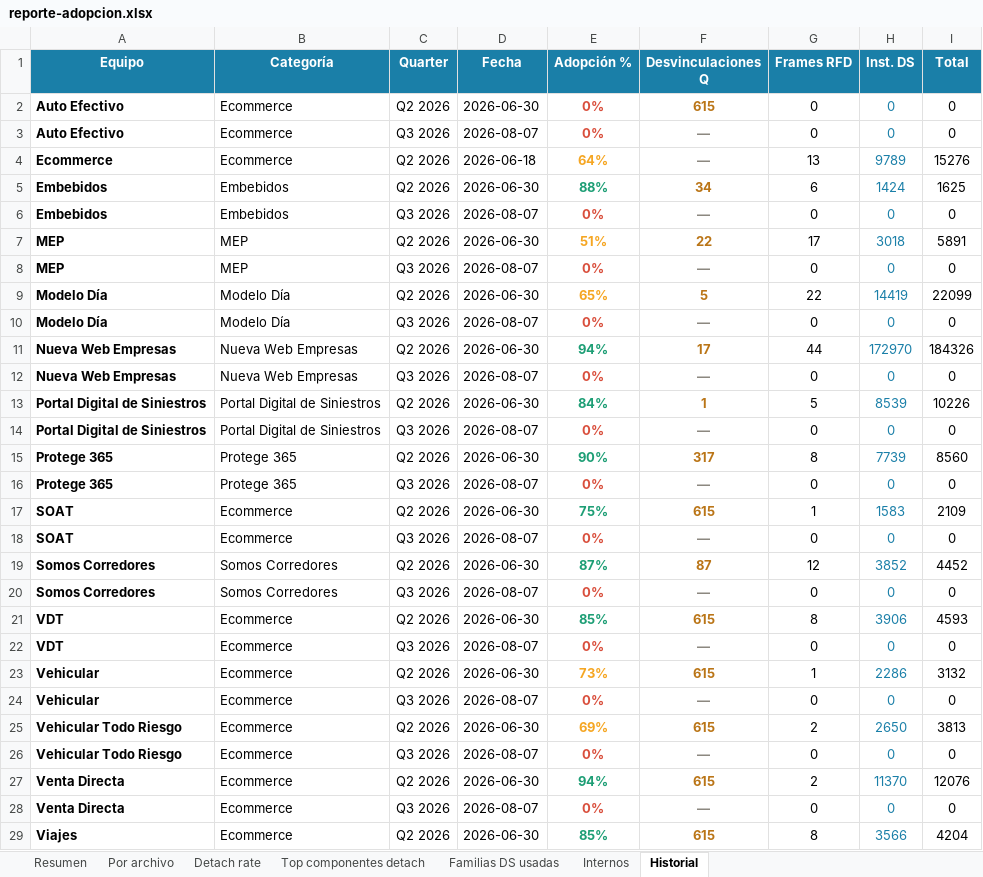
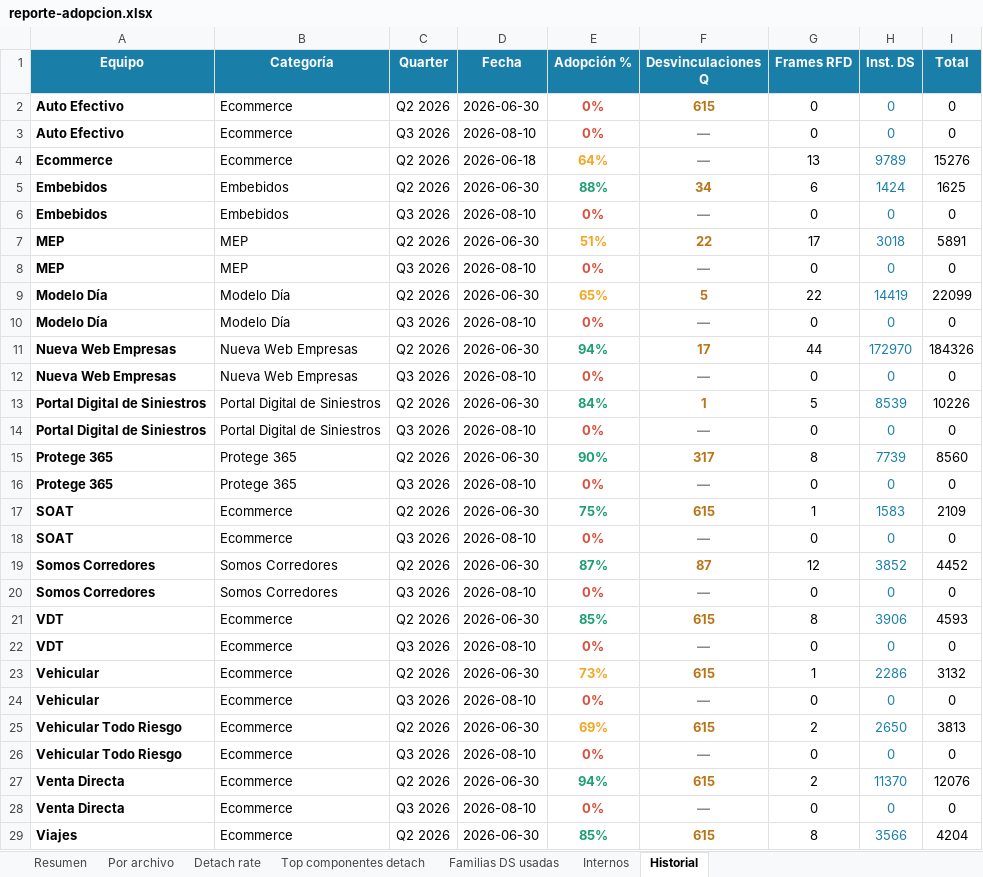
Before and after one commit to Lichadri/dalton-adoption-dashboard, an Excel workbook: docs/reporte-adopcion.xlsx, sheet Historial, drawn as a sheet; only a part is shown; values as stored, in another font and other column widths than the file's, no borders; the diff covers the shown part only; the diff names each change by its address in the sheet, - before the commit and + after, or states it on an @@ line.

Commit message:
chore: adoption report 2026-08-10 15:56 UTC

```diff
--- a/docs/reporte-adopcion.xlsx (sheet Historial)
+++ b/docs/reporte-adopcion.xlsx (sheet Historial)
-D3 (Fecha): 2026-08-07
+D3 (Fecha): 2026-08-10
-D6 (Fecha): 2026-08-07
+D6 (Fecha): 2026-08-10
-D8 (Fecha): 2026-08-07
+D8 (Fecha): 2026-08-10
-D10 (Fecha): 2026-08-07
+D10 (Fecha): 2026-08-10
-D12 (Fecha): 2026-08-07
+D12 (Fecha): 2026-08-10
-D14 (Fecha): 2026-08-07
+D14 (Fecha): 2026-08-10
-D16 (Fecha): 2026-08-07
+D16 (Fecha): 2026-08-10
-D18 (Fecha): 2026-08-07
+D18 (Fecha): 2026-08-10
-D20 (Fecha): 2026-08-07
+D20 (Fecha): 2026-08-10
-D22 (Fecha): 2026-08-07
+D22 (Fecha): 2026-08-10
-D24 (Fecha): 2026-08-07
+D24 (Fecha): 2026-08-10
-D26 (Fecha): 2026-08-07
+D26 (Fecha): 2026-08-10
-D28 (Fecha): 2026-08-07
+D28 (Fecha): 2026-08-10
```
Also changed, not shown: 2 edited cells elsewhere in this sheet, sheet Resumen, 2 other files.
